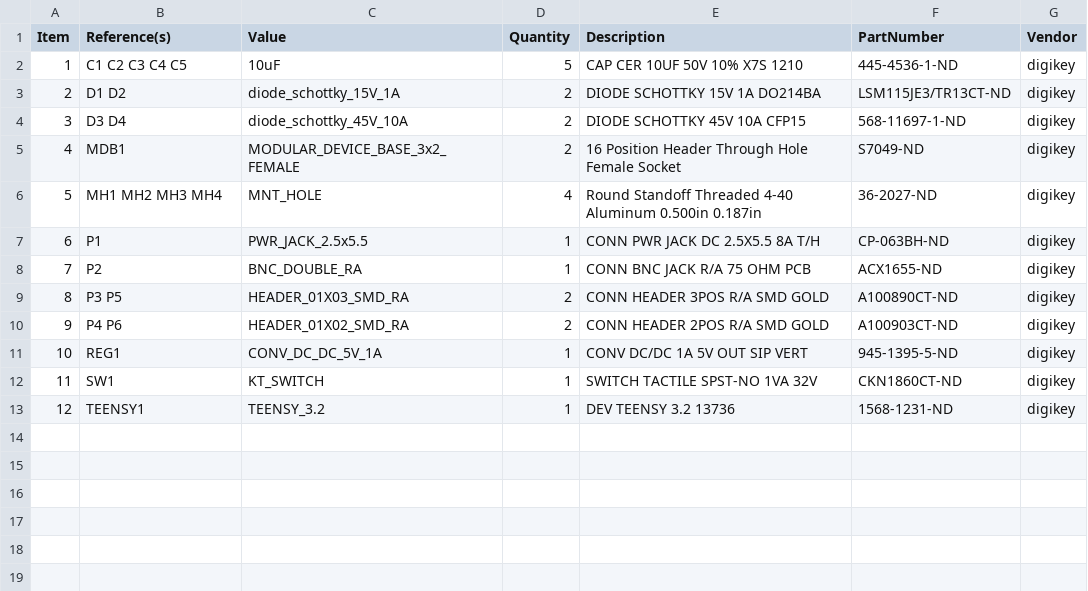
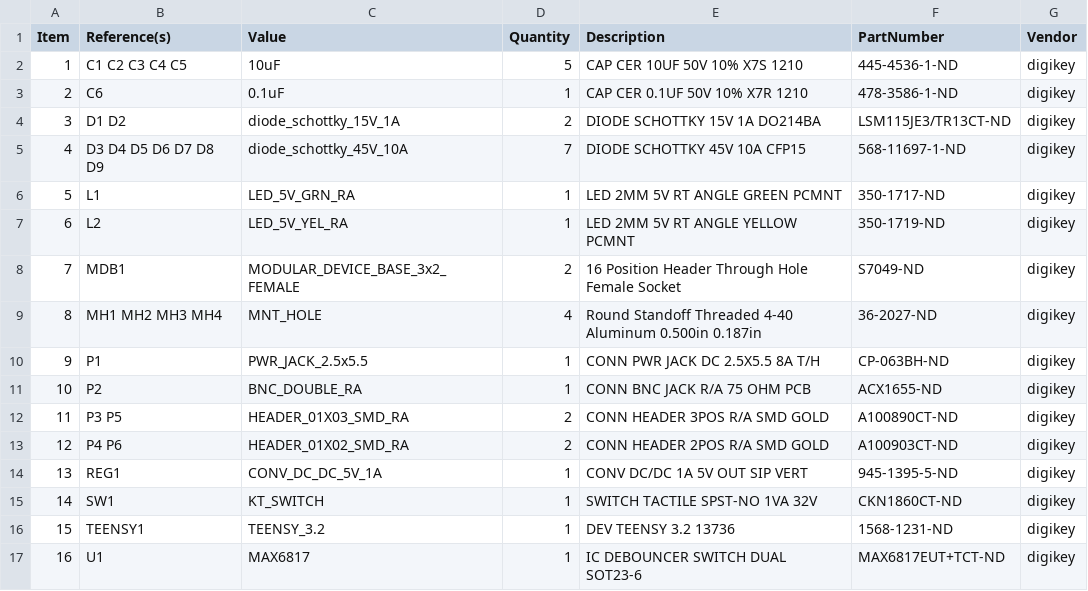
Before and after one commit to janelia-kicad/modular_device_base_3x2, a CSV file: bom/bom_pcb.csv, drawn as a sheet; addresses are those after the commit; the diff names each change by its address in the sheet, - before the commit and + after, or states it on an @@ line.

```diff
--- a/bom/bom_pcb.csv
+++ b/bom/bom_pcb.csv
+row 3: 2 | C6 | 0.1uF | 1 | CAP CER 0.1UF 50V 10% X7R 1210 | 478-3586-1-ND | digikey
@@ column A (Item) renumbered between rows 4 and 16 @@
-B5 (Reference(s)): D3 D4
+B5 (Reference(s)): D3 D4 D5 D6 D7 D8 D9
-D5 (Quantity): 2
+D5 (Quantity): 7
+row 6: 5 | L1 | LED_5V_GRN_RA | 1 | LED 2MM 5V RT ANGLE GREEN PCMNT | 350-1717-ND | digikey
+row 7: 6 | L2 | LED_5V_YEL_RA | 1 | LED 2MM 5V RT ANGLE YELLOW PCMNT | 350-1719-ND | digikey
+row 17: 16 | U1 | MAX6817 | 1 | IC DEBOUNCER SWITCH DUAL SOT23-6 | MAX6817EUT+TCT-ND | digikey
```
Also changed, not shown: 7 other files.
